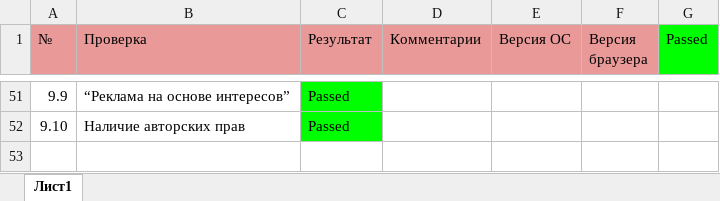
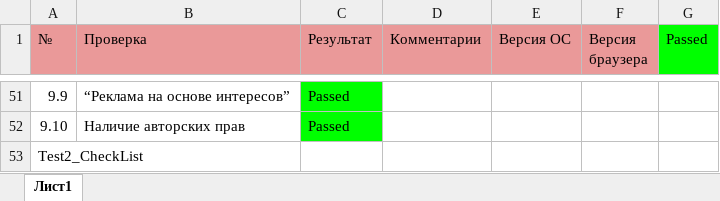
Before and after one commit to AnastasiaStryzhak/task2_git_Anastasia, an Excel workbook: CheckList_2_MQA_Anastasia_Stryzhak.xlsx, sheet Лист1, drawn as a sheet; only a part is shown, gaps mark what is left out; values as stored, in another font and other column widths than the file's, no borders; charts and pictures not drawn; the diff names each change by its address in the sheet, - before the commit and + after, or states it on an @@ line.

Commit message:
Test2_CheckList

```diff
--- a/CheckList_2_MQA_Anastasia_Stryzhak.xlsx (sheet Лист1)
+++ b/CheckList_2_MQA_Anastasia_Stryzhak.xlsx (sheet Лист1)
+row 53: Test2_CheckList
```
Also changed, not shown: charts or pictures.
